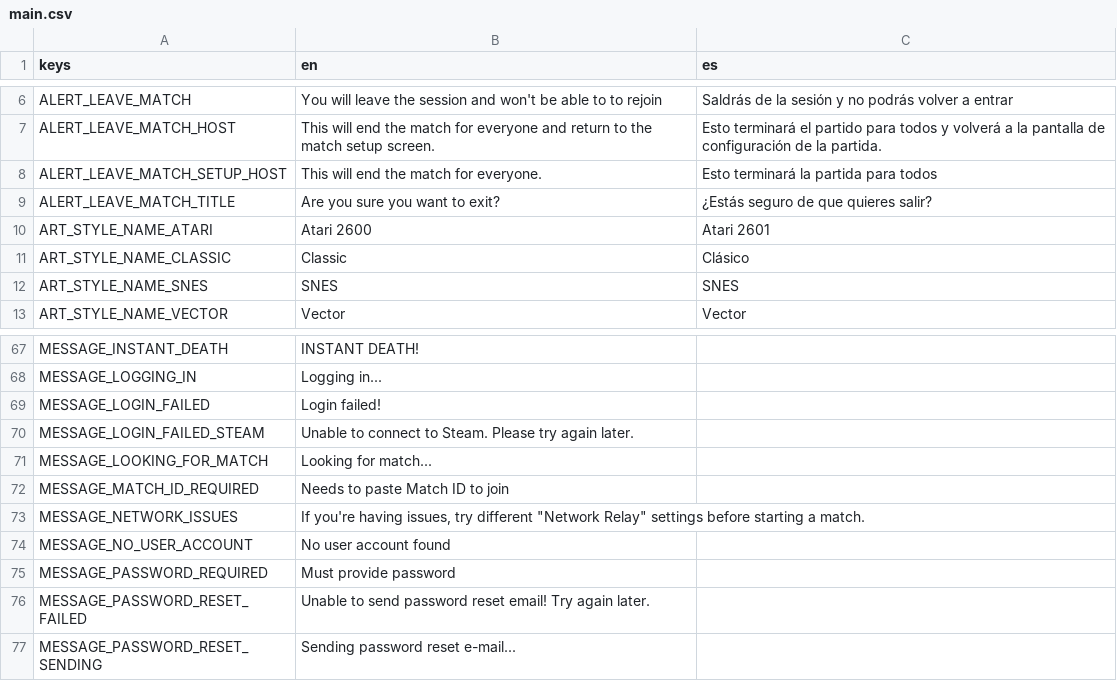
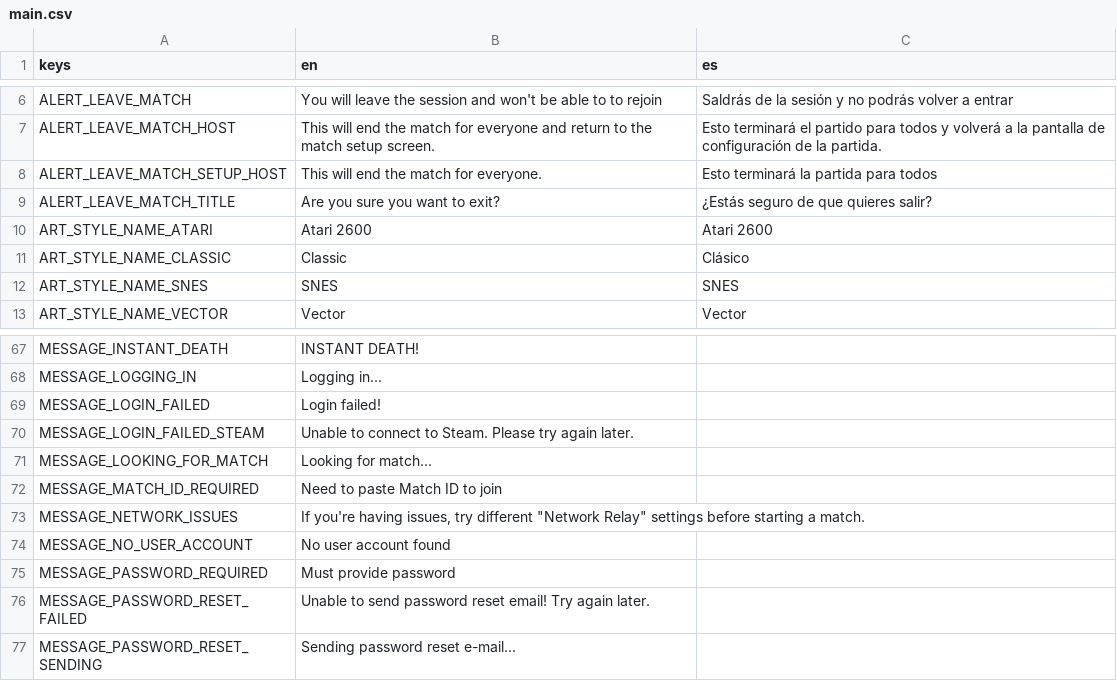
Before and after one commit to cantie/retro-tank-party, a CSV file: assets/translation/main.csv, drawn as a sheet; only a part is shown, gaps mark what is left out.

Commit message:
Tiny translation fixes

```diff
--- a/assets/translation/main.csv
+++ b/assets/translation/main.csv
@@ -9,3 +9,3 @@ ALERT_LEAVE_MATCH_SETUP_HOST,This will end the match for everyone.,Esto terminar
 ALERT_LEAVE_MATCH_TITLE,Are you sure you want to exit?,¿Estás seguro de que quieres salir?
-ART_STYLE_NAME_ATARI,Atari 2600,Atari 2601
+ART_STYLE_NAME_ATARI,Atari 2600,Atari 2600
 ART_STYLE_NAME_CLASSIC,Classic,Clásico
@@ -97,3 +97,3 @@ MESSAGE_LOGIN_FAILED_STEAM,Unable to connect to Steam. Please try again later.,
 MESSAGE_LOOKING_FOR_MATCH,Looking for match...,
-MESSAGE_MATCH_ID_REQUIRED,Needs to paste Match ID to join,
+MESSAGE_MATCH_ID_REQUIRED,Need to paste Match ID to join,
 MESSAGE_NETWORK_ISSUES,"If you're having issues, try different ""Network Relay"" settings before starting a match.",
```
Also changed, not shown: 2 other files.
